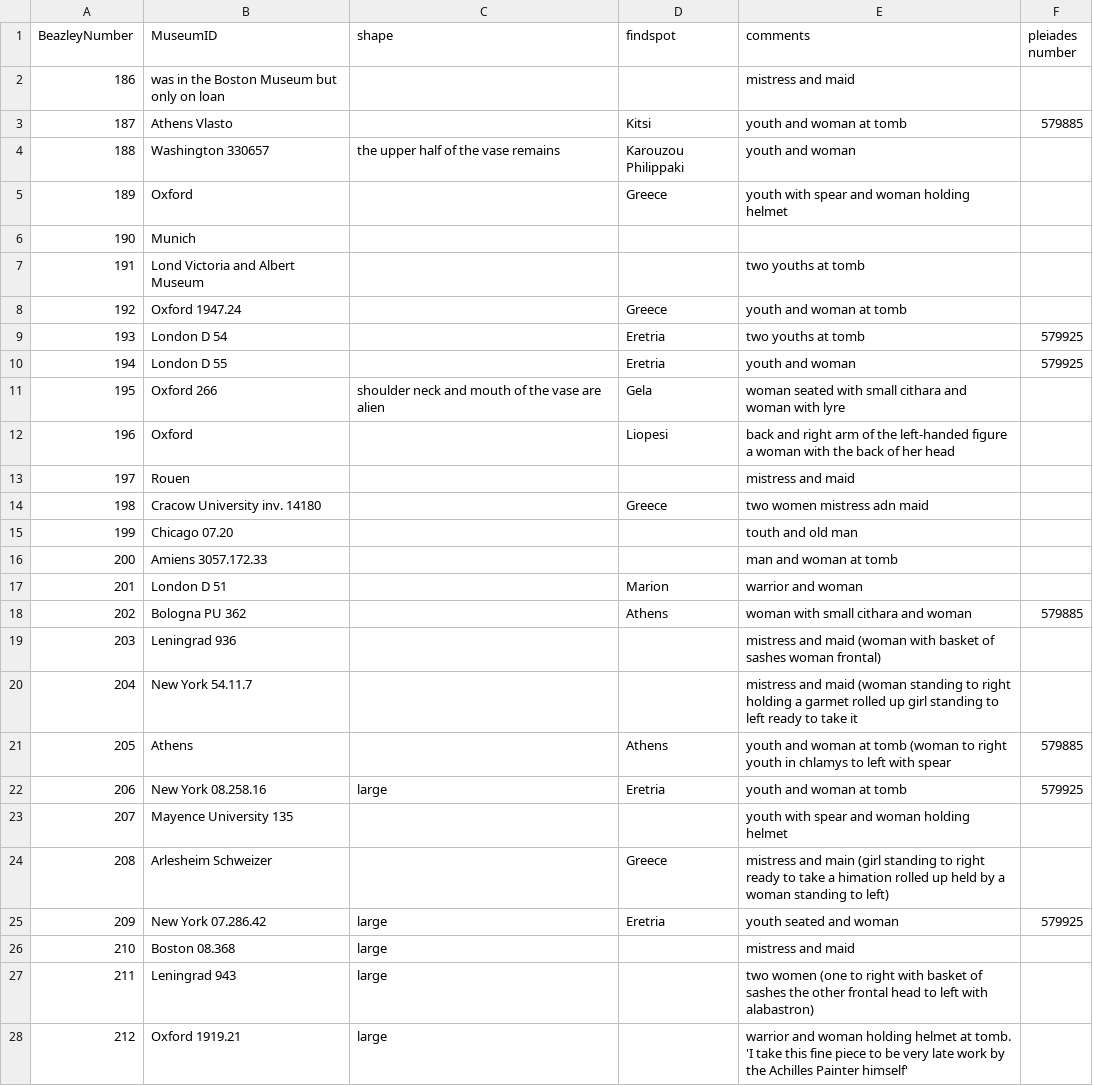
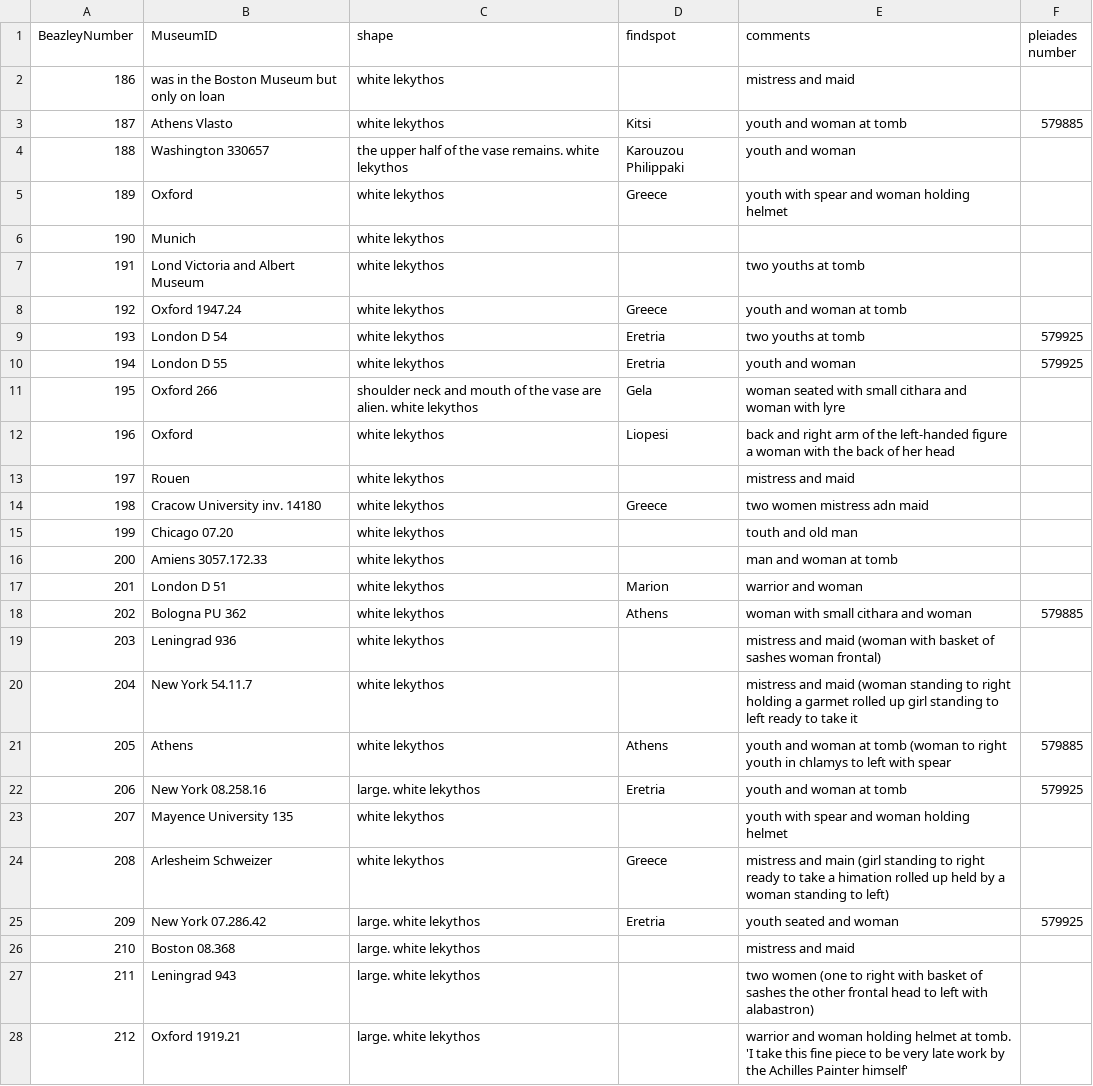
Before and after one commit to JPNEV110/achillespainter, a CSV file: vasefindspots.csv, drawn as a sheet.

Commit message:
Update vasefindspots.csv

```diff
--- a/vasefindspots.csv
+++ b/vasefindspots.csv
@@ -1,28 +1,28 @@
 BeazleyNumber,MuseumID,shape,findspot,comments, pleiades number
-186,was in the Boston Museum but only on loan,,,mistress and maid,
-187,Athens Vlasto,,Kitsi,youth and woman at tomb,579885
-188,Washington 330657,the upper half of the vase remains,Karouzou Philippaki,youth and woman,
-189,Oxford,,Greece,youth with spear and woman holding helmet,
-190,Munich,,,,
-191,Lond Victoria and Albert Museum,,,two youths at tomb,
-192,Oxford 1947.24,,Greece,youth and woman at tomb,
-193,London D 54,,Eretria,two youths at tomb,579925
-194,London D 55,,Eretria,youth and woman,579925
-195,Oxford 266,shoulder neck and mouth of the vase are alien,Gela,woman seated with small cithara and woman with lyre,
-196,Oxford,,Liopesi,back and right arm of the left-handed figure a woman with the back of her head,
-197,Rouen,,,mistress and maid,
-198,Cracow University inv. 14180,,Greece,two women mistress adn maid,
-199,Chicago 07.20,,,touth and old man,
-200,Amiens 3057.172.33,,,man and woman at tomb,
-201,London D 51,,Marion,warrior and woman,
-202,Bologna PU 362,,Athens,woman with small cithara and woman,579885
-203,Leningrad 936,,,mistress and maid (woman with basket of sashes woman frontal),
-204,New York 54.11.7,,,mistress and maid (woman standing to right holding a garmet rolled up girl standing to left ready to take it,
-205,Athens,,Athens,youth and woman at tomb (woman to right youth in chlamys to left with spear,579885
-206,New York 08.258.16,large,Eretria,youth and woman at tomb,579925
-207,Mayence University 135,,,youth with spear and woman holding helmet,
-208,Arlesheim Schweizer,,Greece,mistress and main (girl standing to right ready to take a himation rolled up held by a woman standing to left),
-209,New York 07.286.42,large,Eretria,youth seated and woman,579925
-210,Boston 08.368,large,,mistress and maid,
-211,Leningrad 943,large,,two women (one to right with basket of sashes the other frontal head to left with alabastron),
-212,Oxford 1919.21,large,,warrior and woman holding helmet at tomb. 'I take this fine piece to be very late work by the Achilles Painter himself',
+186,was in the Boston Museum but only on loan,white lekythos,,mistress and maid,
+187,Athens Vlasto,white lekythos,Kitsi,youth and woman at tomb,579885
+188,Washington 330657,the upper half of the vase remains. white lekythos,Karouzou Philippaki,youth and woman,
+189,Oxford,white lekythos,Greece,youth with spear and woman holding helmet,
+190,Munich,white lekythos,,,
+191,Lond Victoria and Albert Museum,white lekythos,,two youths at tomb,
+192,Oxford 1947.24,white lekythos,Greece,youth and woman at tomb,
+193,London D 54,white lekythos,Eretria,two youths at tomb,579925
+194,London D 55,white lekythos,Eretria,youth and woman,579925
+195,Oxford 266,shoulder neck and mouth of the vase are alien. white lekythos,Gela,woman seated with small cithara and woman with lyre,
+196,Oxford,white lekythos,Liopesi,back and right arm of the left-handed figure a woman with the back of her head,
+197,Rouen,white lekythos,,mistress and maid,
+198,Cracow University inv. 14180,white lekythos,Greece,two women mistress adn maid,
+199,Chicago 07.20,white lekythos,,touth and old man,
+200,Amiens 3057.172.33,white lekythos,,man and woman at tomb,
+201,London D 51,white lekythos,Marion,warrior and woman,
+202,Bologna PU 362,white lekythos,Athens,woman with small cithara and woman,579885
+203,Leningrad 936,white lekythos,,mistress and maid (woman with basket of sashes woman frontal),
+204,New York 54.11.7,white lekythos,,mistress and maid (woman standing to right holding a garmet rolled up girl standing to left ready to take it,
+205,Athens,white lekythos,Athens,youth and woman at tomb (woman to right youth in chlamys to left with spear,579885
+206,New York 08.258.16,large. white lekythos,Eretria,youth and woman at tomb,579925
+207,Mayence University 135,white lekythos,,youth with spear and woman holding helmet,
+208,Arlesheim Schweizer,white lekythos,Greece,mistress and main (girl standing to right ready to take a himation rolled up held by a woman standing to left),
+209,New York 07.286.42,large. white lekythos,Eretria,youth seated and woman,579925
+210,Boston 08.368,large. white lekythos,,mistress and maid,
+211,Leningrad 943,large. white lekythos,,two women (one to right with basket of sashes the other frontal head to left with alabastron),
+212,Oxford 1919.21,large. white lekythos,,warrior and woman holding helmet at tomb. 'I take this fine piece to be very late work by the Achilles Painter himself',
```
